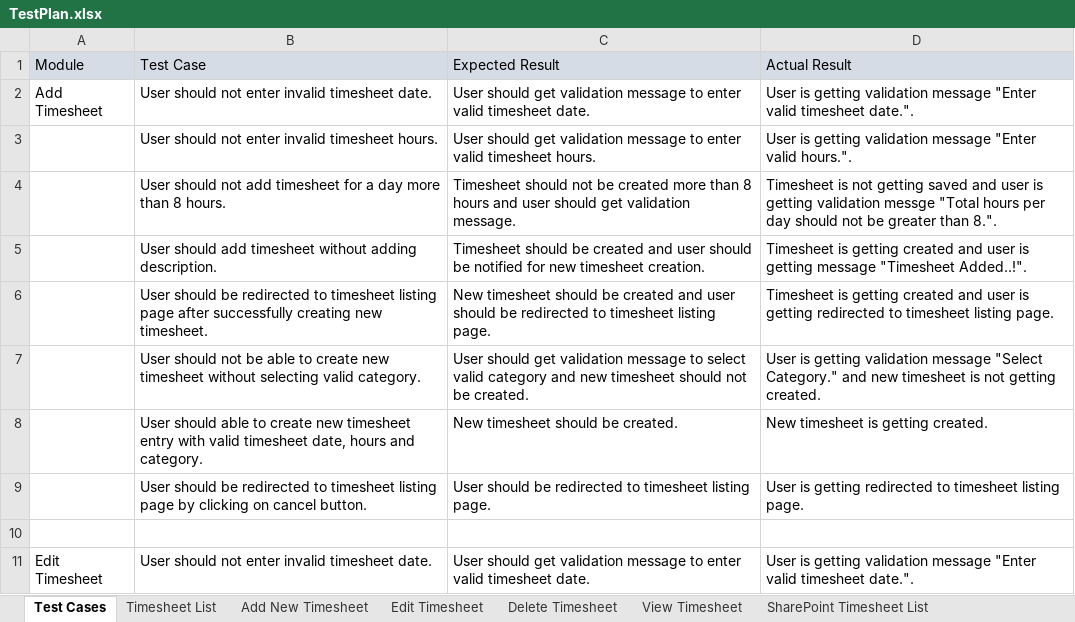
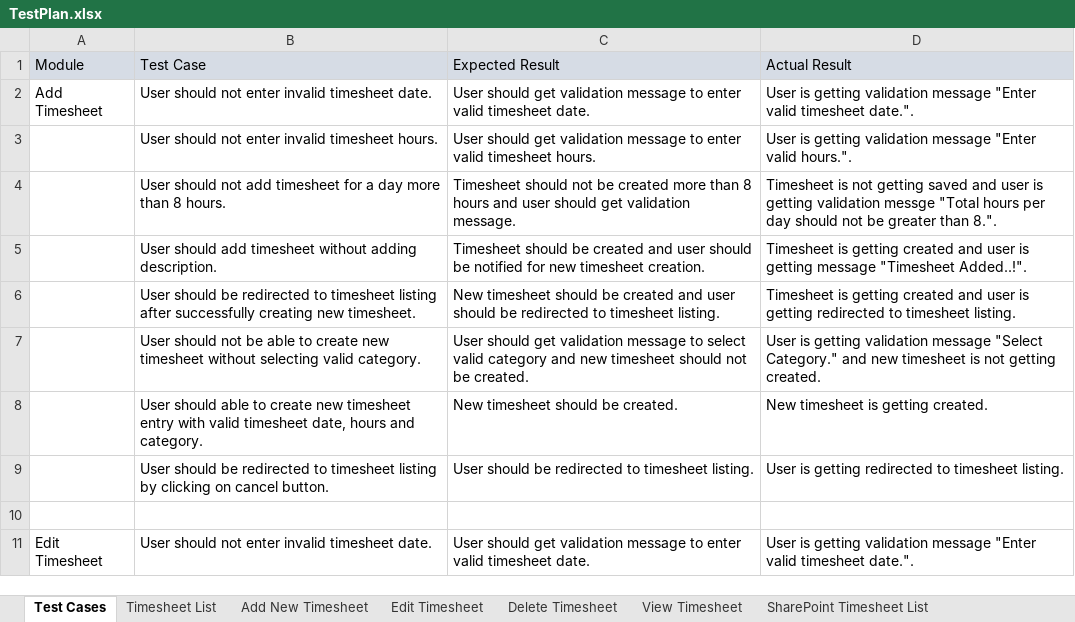
Before and after one commit to sumitm2519/TimesheetTracker, an Excel workbook: TestPlan/TestPlan.xlsx, sheet Test Cases, drawn as a sheet; only a part is shown; values as stored, in another font and other column widths than the file's, no borders; the diff covers the shown part only; the diff names each change by its address in the sheet, - before the commit and + after, or states it on an @@ line.

Commit message:
Remove timesheet listing webpart. Now timesheet listing and crud operations will be handled by single webpart. Also Reading listname from web.config file.

```diff
--- a/TestPlan/TestPlan.xlsx (sheet Test Cases)
+++ b/TestPlan/TestPlan.xlsx (sheet Test Cases)
-B6 (Test Case): …timesheet listing page after successfully…
+B6 (Test Case): …timesheet listing after successfully…
-C6 (Expected Result): …to timesheet listing page.
+C6 (Expected Result): …to timesheet listing.
-D6 (Actual Result): …to timesheet listing page.
+D6 (Actual Result): …to timesheet listing.
-B9 (Test Case): …timesheet listing page by clicking…
+B9 (Test Case): …timesheet listing by clicking…
-C9 (Expected Result): …to timesheet listing page.
+C9 (Expected Result): …to timesheet listing.
-D9 (Actual Result): …to timesheet listing page.
+D9 (Actual Result): …to timesheet listing.
```
Also changed, not shown: 3 added rows and 24 edited cells elsewhere in this sheet, 18 other files.
